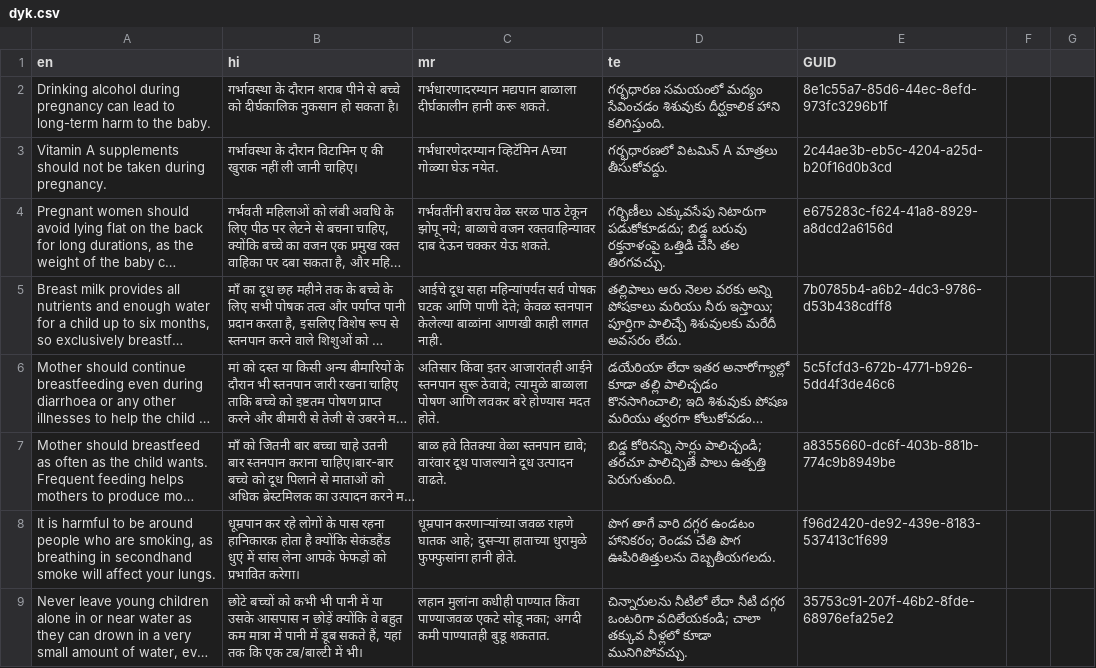
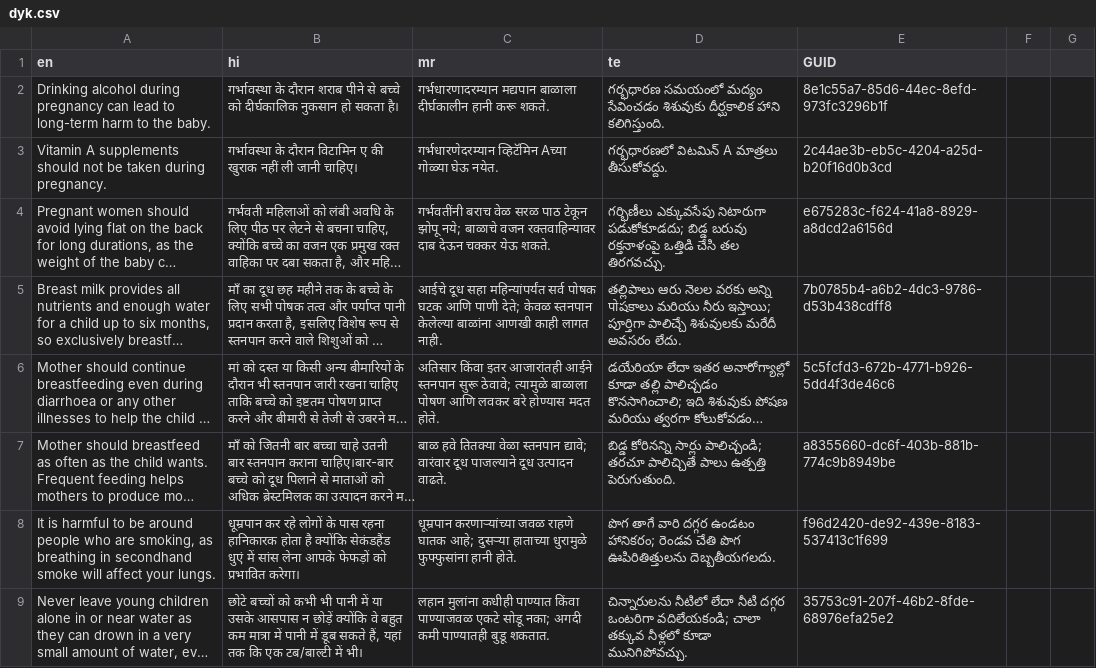
Before and after one commit to A4i-tech/byoeb, a CSV file: byoeb-v1/byoeb/byoeb/background_jobs/did_you_know/dyk.csv, drawn as a sheet; only a part is shown; long unchanged cells end in …; the diff covers the shown part only; the diff names each change by its address in the sheet, - before the commit and + after, or states it on an @@ line.

Commit message:
Quote all DYK CSV fields to avoid comma parsing errors

```diff
--- a/byoeb-v1/byoeb/byoeb/background_jobs/did_you_know/dyk.csv
+++ b/byoeb-v1/byoeb/byoeb/background_jobs/did_you_know/dyk.csv
-D5 (te): …వరకు అన్ని పోషకాలు మరియు నీరు…
+D5 (te): …వరకు అన్ని पोషకాలు మరియు నీరు…
```
Also changed, not shown: 7 edited cells elsewhere in this file.
